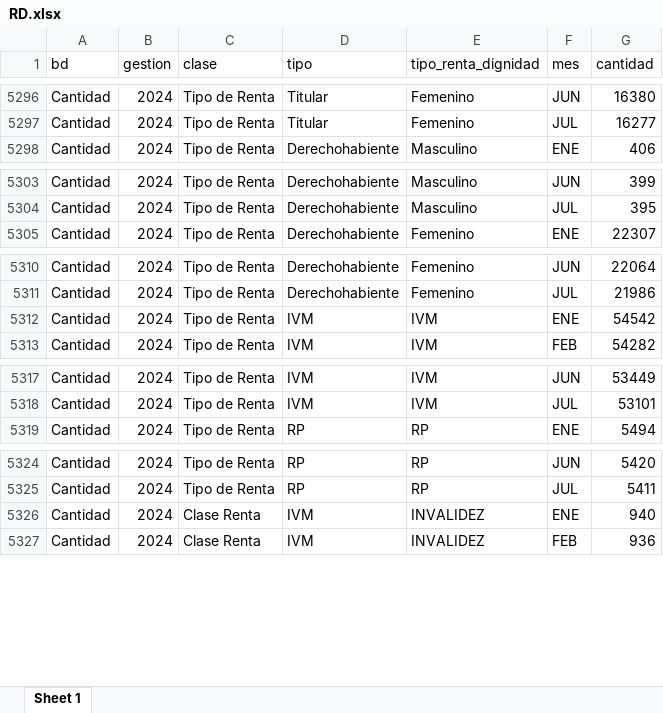
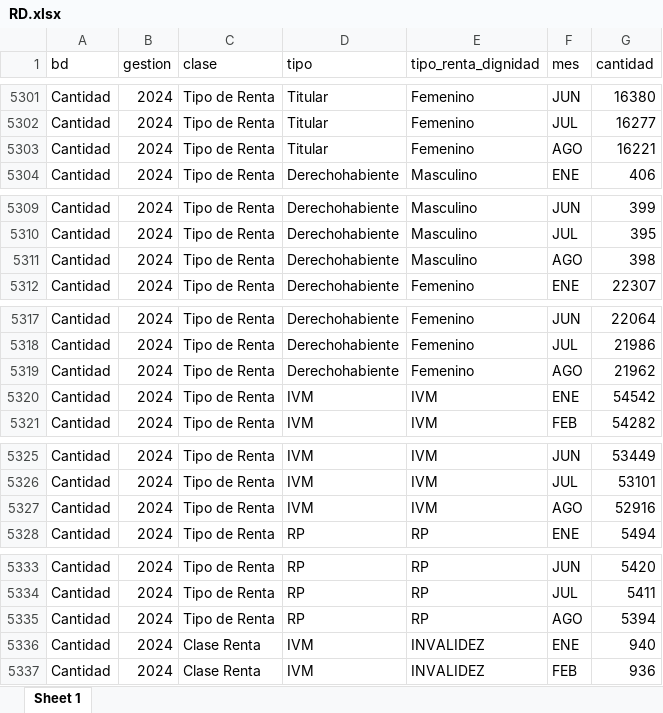
Before and after one commit to sranc/GES, an Excel workbook: _excelOutput/RD.xlsx, sheet Sheet 1, drawn as a sheet; only a part is shown, gaps mark what is left out; values as stored, in another font and other column widths than the file's, no borders; the diff covers the shown part only; the diff names each change by its address in the sheet, - before the commit and + after, or states it on an @@ line.

```diff
--- a/_excelOutput/RD.xlsx (sheet Sheet 1)
+++ b/_excelOutput/RD.xlsx (sheet Sheet 1)
+row 5303: Cantidad | 2024 | Tipo de Renta | Titular | Femenino | AGO | 16221
+row 5311: Cantidad | 2024 | Tipo de Renta | Derechohabiente | Masculino | AGO | 398
+row 5319: Cantidad | 2024 | Tipo de Renta | Derechohabiente | Femenino | AGO | 21962
+row 5327: Cantidad | 2024 | Tipo de Renta | IVM | IVM | AGO | 52916
+row 5335: Cantidad | 2024 | Tipo de Renta | RP | RP | AGO | 5394
```
Also changed, not shown: 205 added rows elsewhere in this sheet, _excelOutput/CC.xlsx, _excelOutput/FC.xlsx, 57 other files.
